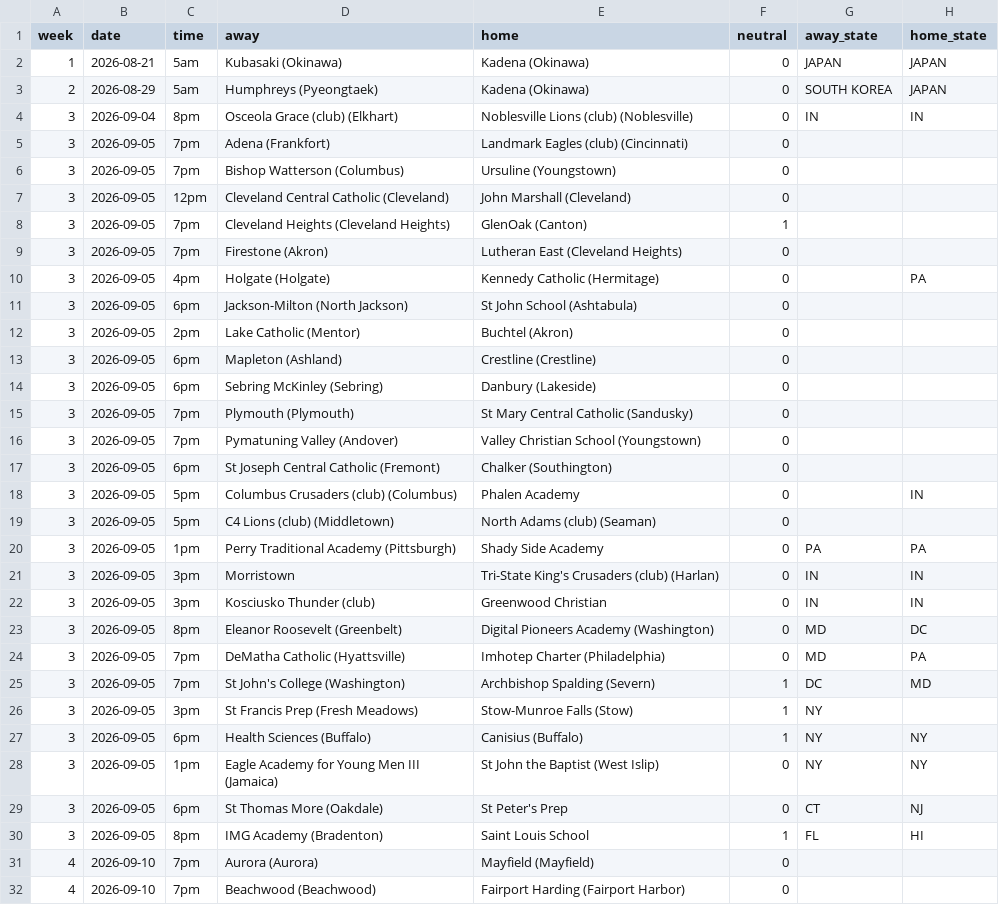
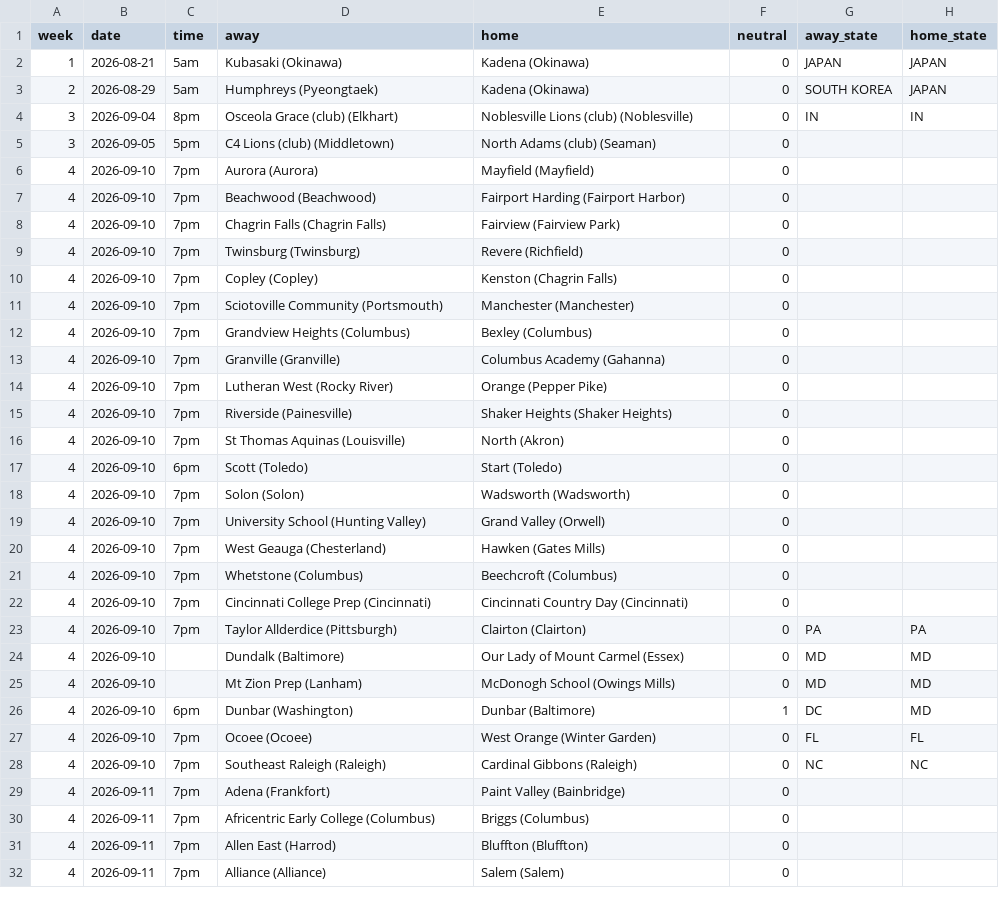
Before and after one commit to ktgz892ydt-gif/sneaky-fb-ratings, a CSV file: data/schedule_2026.csv, drawn as a sheet; only a part is shown; the shorter side is filled out with more unchanged rows; the diff covers the shown part only.

```diff
--- a/data/schedule_2026.csv
+++ b/data/schedule_2026.csv
@@ -4,28 +4,3 @@ week,date,time,away,home,neutral,away_state,home_state
 3,2026-09-04,8pm,Osceola Grace (club) (Elkhart),Noblesville Lions (club) (Noblesville),0,IN,IN
-3,2026-09-05,7pm,Adena (Frankfort),Landmark Eagles (club) (Cincinnati),0,,
-3,2026-09-05,7pm,Bishop Watterson (Columbus),Ursuline (Youngstown),0,,
-3,2026-09-05,12pm,Cleveland Central Catholic (Cleveland),John Marshall (Cleveland),0,,
-3,2026-09-05,7pm,Cleveland Heights (Cleveland Heights),GlenOak (Canton),1,,
-3,2026-09-05,7pm,Firestone (Akron),Lutheran East (Cleveland Heights),0,,
-3,2026-09-05,4pm,Holgate (Holgate),Kennedy Catholic (Hermitage),0,,PA
-3,2026-09-05,6pm,Jackson-Milton (North Jackson),St John School (Ashtabula),0,,
-3,2026-09-05,2pm,Lake Catholic (Mentor),Buchtel (Akron),0,,
-3,2026-09-05,6pm,Mapleton (Ashland),Crestline (Crestline),0,,
-3,2026-09-05,6pm,Sebring McKinley (Sebring),Danbury (Lakeside),0,,
-3,2026-09-05,7pm,Plymouth (Plymouth),St Mary Central Catholic (Sandusky),0,,
-3,2026-09-05,7pm,Pymatuning Valley (Andover),Valley Christian School (Youngstown),0,,
-3,2026-09-05,6pm,St Joseph Central Catholic (Fremont),Chalker (Southington),0,,
-3,2026-09-05,5pm,Columbus Crusaders (club) (Columbus),Phalen Academy,0,,IN
 3,2026-09-05,5pm,C4 Lions (club) (Middletown),North Adams (club) (Seaman),0,,
-3,2026-09-05,1pm,Perry Traditional Academy (Pittsburgh),Shady Side Academy,0,PA,PA
-3,2026-09-05,3pm,Morristown,Tri-State King's Crusaders (club) (Harlan),0,IN,IN
-3,2026-09-05,3pm,Kosciusko Thunder (club),Greenwood Christian,0,IN,IN
-3,2026-09-05,8pm,Eleanor Roosevelt (Greenbelt),Digital Pioneers Academy (Washington),0,MD,DC
-3,2026-09-05,7pm,DeMatha Catholic (Hyattsville),Imhotep Charter (Philadelphia),0,MD,PA
-3,2026-09-05,7pm,St John's College (Washington),Archbishop Spalding (Severn),1,DC,MD
-3,2026-09-05,3pm,St Francis Prep (Fresh Meadows),Stow-Munroe Falls (Stow),1,NY,
-3,2026-09-05,6pm,Health Sciences (Buffalo),Canisius (Buffalo),1,NY,NY
-3,2026-09-05,1pm,Eagle Academy for Young Men III (Jamaica),St John the Baptist (West Islip),0,NY,NY
-3,2026-09-05,6pm,St Thomas More (Oakdale),St Peter's Prep,0,CT,NJ
-3,2026-09-05,8pm,IMG Academy (Bradenton),Saint Louis School,1,FL,HI
 4,2026-09-10,7pm,Aurora (Aurora),Mayfield (Mayfield),0,,
```
Also changed, not shown: 1 added row, 1 removed row and 4 edited cells elsewhere in this file, data/games_2026.csv, data/roster_2026.csv, 5 other files.
